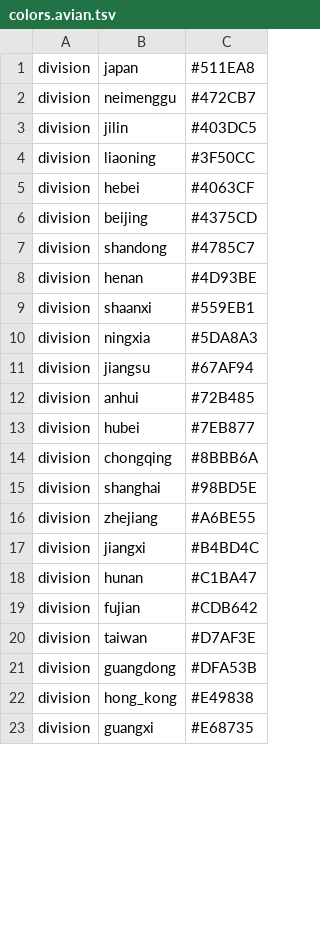
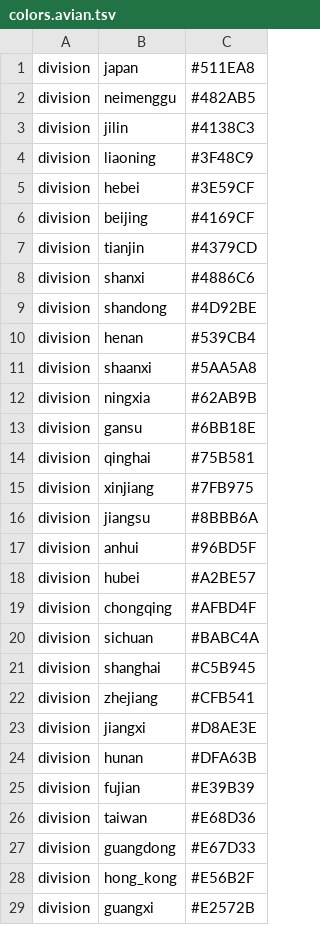
Before and after one commit to nextstrain/augur, a TSV file: builds/avian/colors.avian.tsv, drawn as a sheet; only a part is shown; the diff covers the shown part only.

Commit message:
Include author colorBy in builds, geo inference for H7N9
Modify H7N9 build to do geo inference on division and replace "china" division label with "?"

```diff
--- a/builds/avian/colors.avian.tsv
+++ b/builds/avian/colors.avian.tsv
@@ -1,23 +1,29 @@
 division	japan	#511EA8
-division	neimenggu	#472CB7
-division	jilin	#403DC5
-division	liaoning	#3F50CC
-division	hebei	#4063CF
-division	beijing	#4375CD
-division	shandong	#4785C7
-division	henan	#4D93BE
-division	shaanxi	#559EB1
-division	ningxia	#5DA8A3
-division	jiangsu	#67AF94
-division	anhui	#72B485
-division	hubei	#7EB877
-division	chongqing	#8BBB6A
-division	shanghai	#98BD5E
-division	zhejiang	#A6BE55
-division	jiangxi	#B4BD4C
-division	hunan	#C1BA47
-division	fujian	#CDB642
-division	taiwan	#D7AF3E
-division	guangdong	#DFA53B
-division	hong_kong	#E49838
-division	guangxi	#E68735
+division	neimenggu	#482AB5
+division	jilin	#4138C3
+division	liaoning	#3F48C9
+division	hebei	#3E59CF
+division	beijing	#4169CF
+division	tianjin	#4379CD
+division	shanxi	#4886C6
+division	shandong	#4D92BE
+division	henan	#539CB4
+division	shaanxi	#5AA5A8
+division	ningxia	#62AB9B
+division	gansu	#6BB18E
+division	qinghai	#75B581
+division	xinjiang	#7FB975
+division	jiangsu	#8BBB6A
+division	anhui	#96BD5F
+division	hubei	#A2BE57
+division	chongqing	#AFBD4F
+division	sichuan	#BABC4A
+division	shanghai	#C5B945
+division	zhejiang	#CFB541
+division	jiangxi	#D8AE3E
+division	hunan	#DFA63B
+division	fujian	#E39B39
+division	taiwan	#E68D36
+division	guangdong	#E67D33
+division	hong_kong	#E56B2F
+division	guangxi	#E2572B
```
Also changed, not shown: 3 removed rows and 2 edited cells elsewhere in this file, 9 other files.
